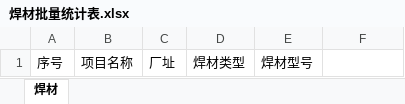
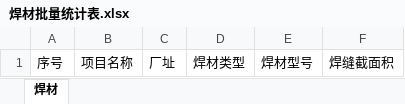
Before and after one commit to WillBiweiguang/DLYB, an Excel workbook: UI/Innocellence.Web/Content/焊材批量统计表.xlsx, sheet 焊材, drawn as a sheet; values as stored, in another font and other column widths than the file's, no borders; the diff names each change by its address in the sheet, - before the commit and + after, or states it on an @@ line.

```diff
--- a/UI/Innocellence.Web/Content/焊材批量统计表.xlsx (sheet 焊材)
+++ b/UI/Innocellence.Web/Content/焊材批量统计表.xlsx (sheet 焊材)
-F1: (empty)
+F1: 焊缝截面积
```
Also changed, not shown: 5 other files.
